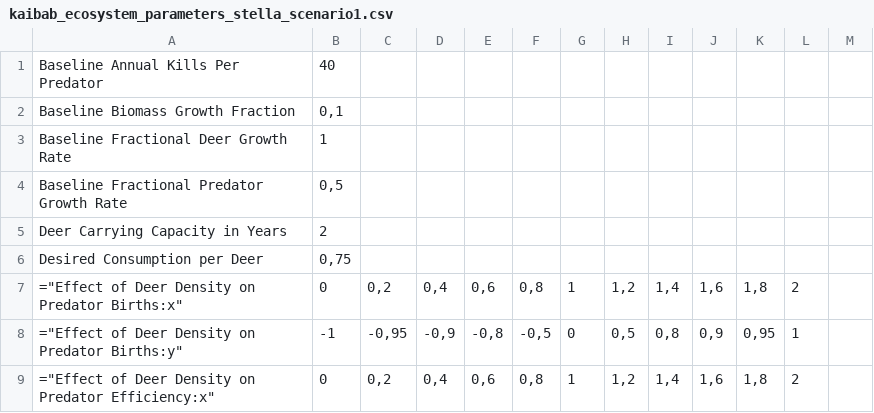
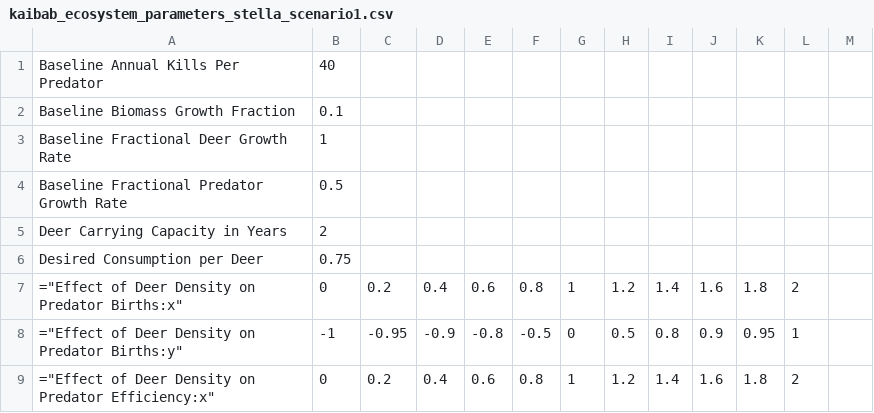
Before and after one commit to FAIR-systemDynamics/fair-hunter-prey-simulation, a CSV file: models/config/parameters/kaibab_ecosystem_parameters_stella_scenario1.csv, drawn as a sheet; only a part is shown; the diff covers the shown part only; the diff names each change by its address in the sheet, - before the commit and + after, or states it on an @@ line.

Commit message:
use '.' as decimal separator instead of ','

```diff
--- a/models/config/parameters/kaibab_ecosystem_parameters_stella_scenario1.csv
+++ b/models/config/parameters/kaibab_ecosystem_parameters_stella_scenario1.csv
-B2: 0,1
+B2: 0.1
-B4: 0,5
+B4: 0.5
-B6: 0,75
+B6: 0.75
-C7: 0,2
+C7: 0.2
-D7: 0,4
+D7: 0.4
-E7: 0,6
+E7: 0.6
-F7: 0,8
+F7: 0.8
-H7: 1,2
+H7: 1.2
-I7: 1,4
+I7: 1.4
-J7: 1,6
+J7: 1.6
-K7: 1,8
+K7: 1.8
-C8: -0,95
+C8: -0.95
-D8: -0,9
+D8: -0.9
-E8: -0,8
+E8: -0.8
-F8: -0,5
+F8: -0.5
-H8: 0,5
+H8: 0.5
-I8: 0,8
+I8: 0.8
-J8: 0,9
+J8: 0.9
-K8: 0,95
+K8: 0.95
-C9: 0,2
+C9: 0.2
-D9: 0,4
+D9: 0.4
-E9: 0,6
+E9: 0.6
-F9: 0,8
+F9: 0.8
-H9: 1,2
+H9: 1.2
-I9: 1,4
+I9: 1.4
-J9: 1,6
+J9: 1.6
-K9: 1,8
+K9: 1.8
```
Also changed, not shown: 37 edited cells elsewhere in this file.
